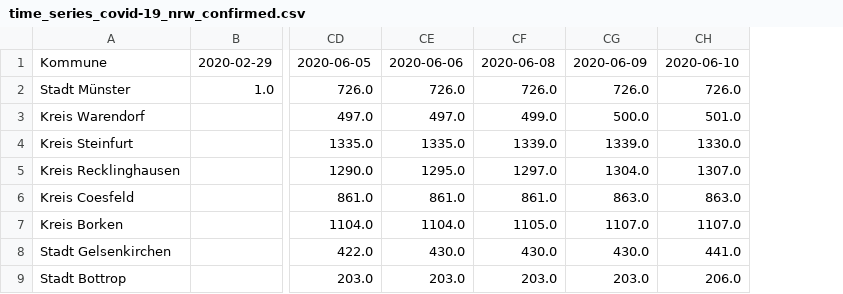
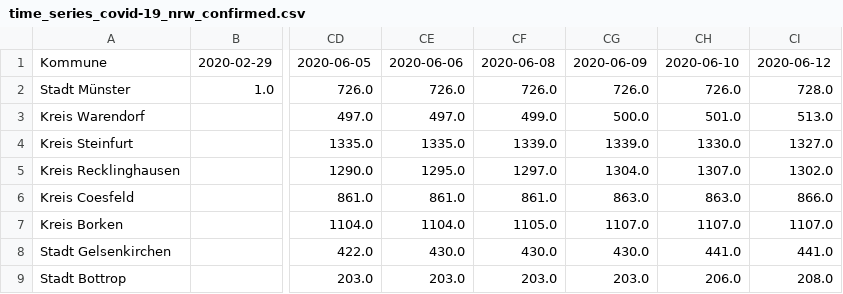
Before and after one commit to codeformuenster/COVID-19-NRW, a CSV file: data/time_series/time_series_covid-19_nrw_confirmed.csv, drawn as a sheet; only a part is shown, gaps mark what is left out; the diff names each change by its address in the sheet, - before the commit and + after, or states it on an @@ line.

Commit message:
update with newest data 12. Juni

```diff
--- a/data/time_series/time_series_covid-19_nrw_confirmed.csv
+++ b/data/time_series/time_series_covid-19_nrw_confirmed.csv
+column CI, rows 1-9: 2020-06-12 | 728.0 | 513.0 | 1327.0 | 1302.0 | 866.0 | 1107.0 | 441.0 | 208.0
```
Also changed, not shown: data/time_series/time_series_covid-19_nrw_deaths.csv, data/time_series/time_series_covid-19_nrw_recovered.csv, 24 other files.
